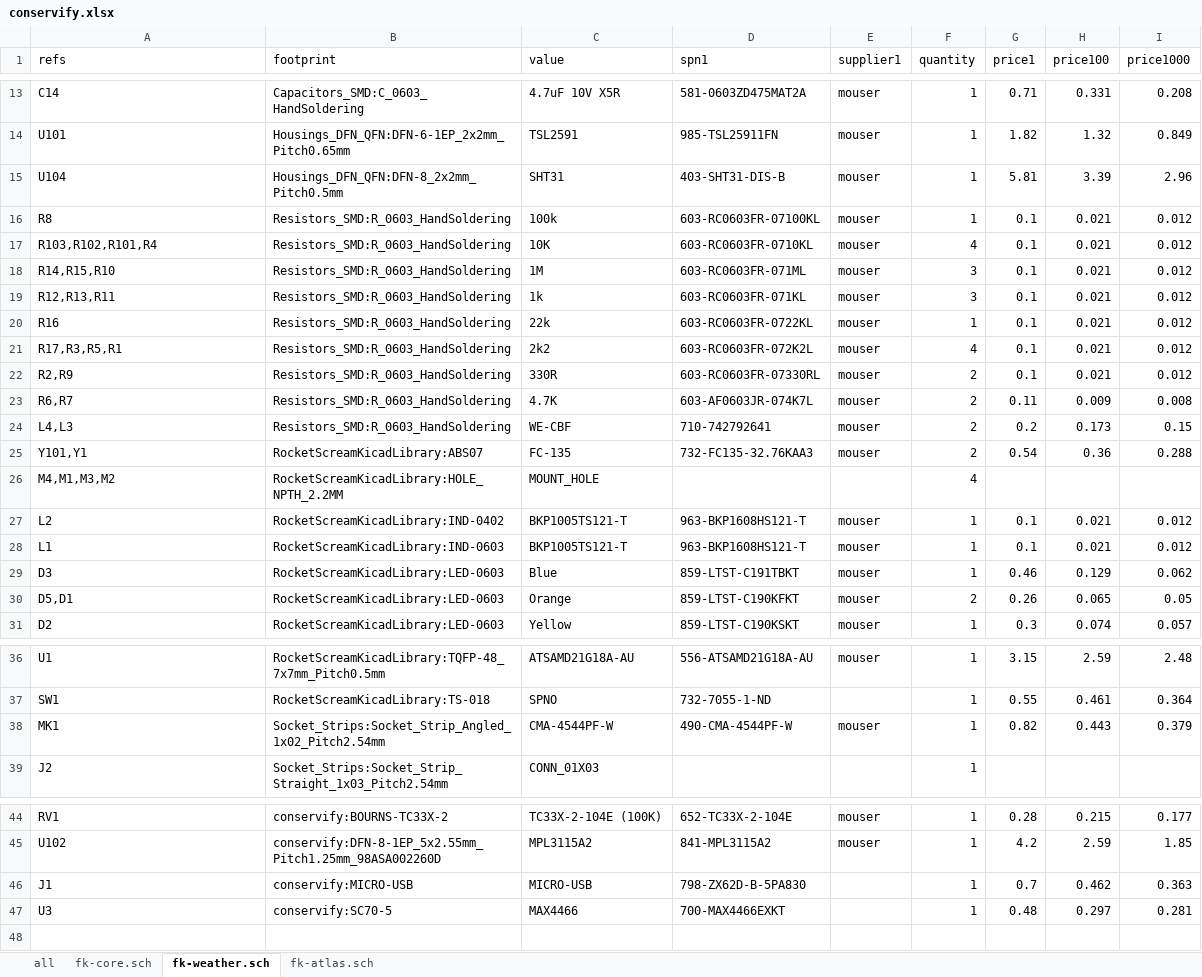
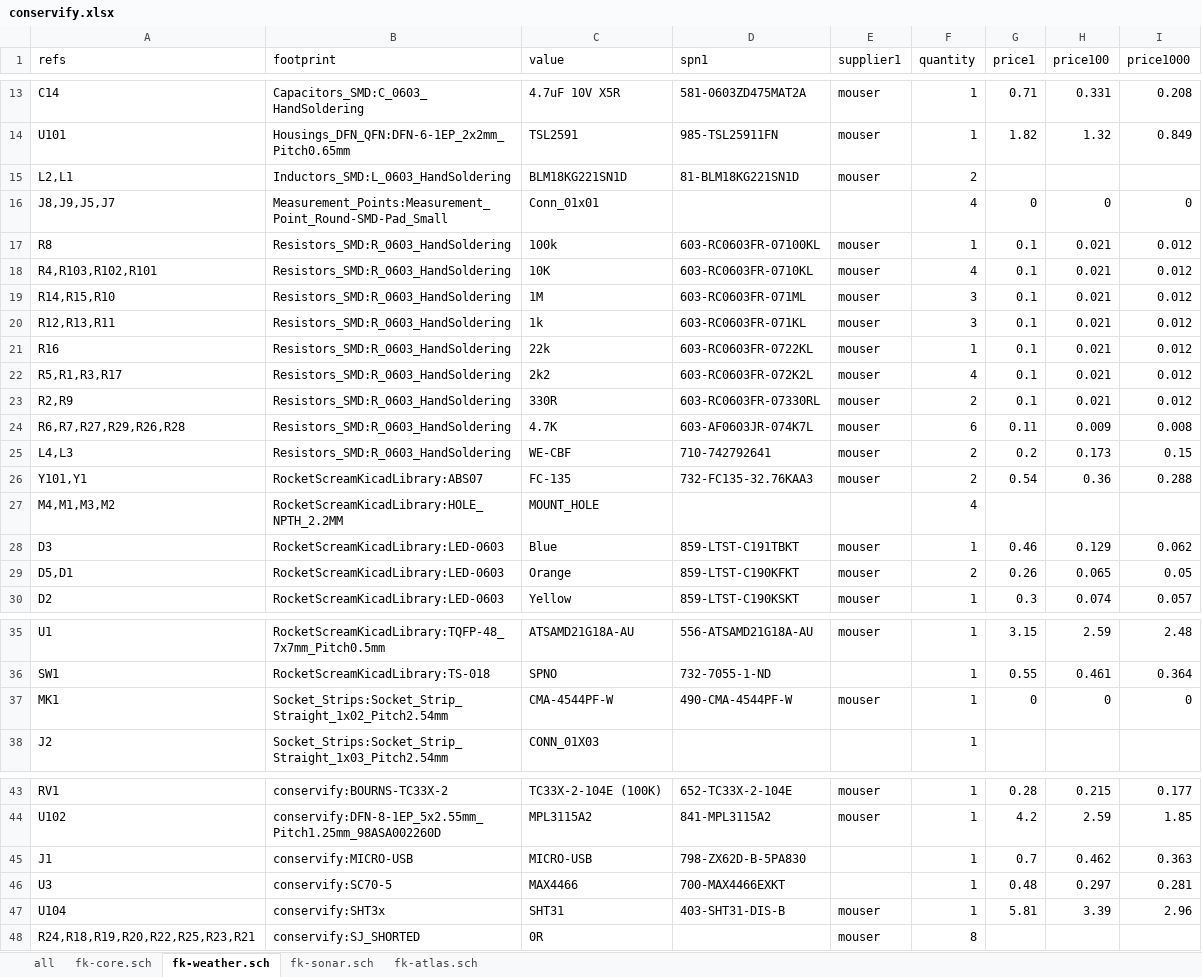
Before and after one commit to Conservify/kicad, an Excel workbook: tools/conservify.xlsx, sheet fk-weather.sch, drawn as a sheet; only a part is shown, gaps mark what is left out; values as stored, in another font and other column widths than the file's, no borders; removed rows and columns are numbered as before the commit, all else as after; the diff covers the shown part only; the diff names each change by its address in the sheet, - before the commit and + after, or states it on an @@ line.

```diff
--- a/tools/conservify.xlsx (sheet fk-weather.sch)
+++ b/tools/conservify.xlsx (sheet fk-weather.sch)
+sheet tab: fk-sonar.sch
-row 15: U104 | Housings_DFN_QFN:DFN-8_2x2mm_Pitch0.5mm | SHT31 | 403-SHT31-DIS-B | mouser | 1 | 5.81 | 3.39 | 2.96
+row 15: L2,L1 | Inductors_SMD:L_0603_HandSoldering | BLM18KG221SN1D | 81-BLM18KG221SN1D | mouser | 2
+row 16: J8,J9,J5,J7 | Measurement_Points:Measurement_Point_Round-SMD-Pad_Small | Conn_01x01 |  |  | 4 | 0 | 0 | 0
-A18 (refs): R103,R102,R101,R4
+A18 (refs): R4,R103,R102,R101
-A22 (refs): R17,R3,R5,R1
+A22 (refs): R5,R1,R3,R17
-A24 (refs): R6,R7
+A24 (refs): R6,R7,R27,R29,R26,R28
-F24 (quantity): 2
+F24 (quantity): 6
-row 27: L2 | RocketScreamKicadLibrary:IND-0402 | BKP1005TS121-T | 963-BKP1608HS121-T | mouser | 1 | 0.1 | 0.021 | 0.012
-row 28: L1 | RocketScreamKicadLibrary:IND-0603 | BKP1005TS121-T | 963-BKP1608HS121-T | mouser | 1 | 0.1 | 0.021 | 0.012
-B37 (footprint): Socket_Strips:Socket_Strip_Angled_1x02_Pitch2.54mm
+B37 (footprint): Socket_Strips:Socket_Strip_Straight_1x02_Pitch2.54mm
-G37 (price1): 0.82
+G37 (price1): 0
-H37 (price100): 0.443
+H37 (price100): 0
-I37 (price1000): 0.379
+I37 (price1000): 0
+row 47: U104 | conservify:SHT3x | SHT31 | 403-SHT31-DIS-B | mouser | 1 | 5.81 | 3.39 | 2.96
+row 48: R24,R18,R19,R20,R22,R25,R23,R21 | conservify:SJ_SHORTED | 0R |  | mouser | 8
```
Also changed, not shown: 2 edited cells elsewhere in this sheet, sheet all, sheet fk-atlas.sch, sheet fk-core.sch, tools/authority.xlsx, 1 other file.
